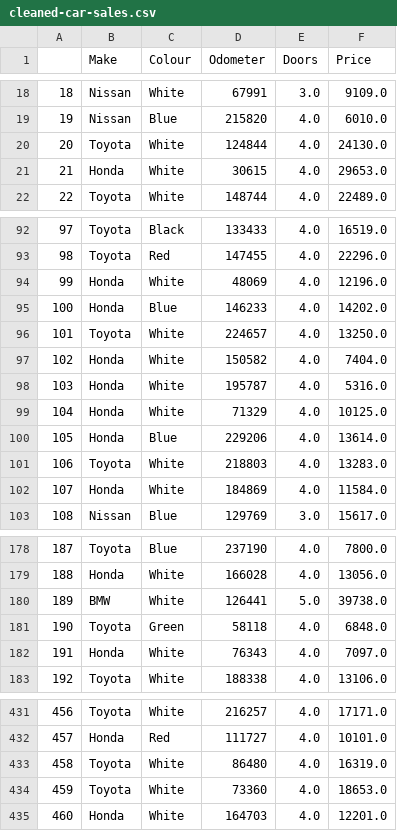
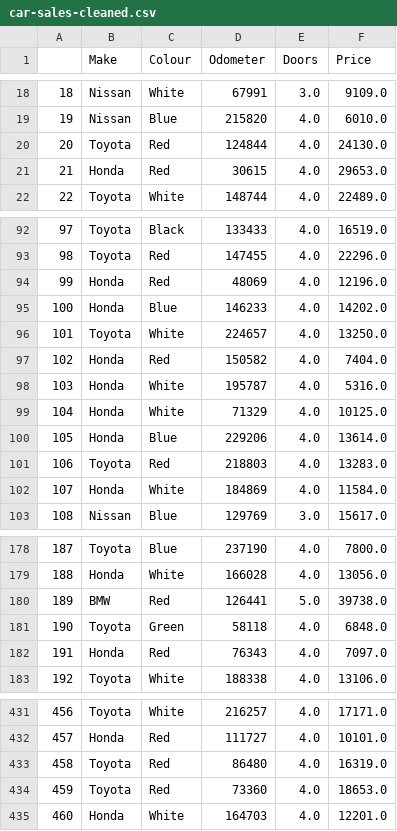
Before and after one commit to shoaibiqbalk/ml-practice, a CSV file: pandas/data/car-sales-cleaned.csv (was pandas/data/cleaned-car-sales.csv), drawn as a sheet; only a part is shown, gaps mark what is left out; the diff covers the shown part only.

```diff
--- a/pandas/data/cleaned-car-sales.csv
+++ b/pandas/data/car-sales-cleaned.csv
@@ -19,4 +19,4 @@
 19,Nissan,Blue,215820,4.0,6010.0
-20,Toyota,White,124844,4.0,24130.0
-21,Honda,White,30615,4.0,29653.0
+20,Toyota,Red,124844,4.0,24130.0
+21,Honda,Red,30615,4.0,29653.0
 22,Toyota,White,148744,4.0,22489.0
@@ -93,6 +93,6 @@
 98,Toyota,Red,147455,4.0,22296.0
-99,Honda,White,48069,4.0,12196.0
+99,Honda,Red,48069,4.0,12196.0
 100,Honda,Blue,146233,4.0,14202.0
 101,Toyota,White,224657,4.0,13250.0
-102,Honda,White,150582,4.0,7404.0
+102,Honda,Red,150582,4.0,7404.0
 103,Honda,White,195787,4.0,5316.0
@@ -100,3 +100,3 @@
 105,Honda,Blue,229206,4.0,13614.0
-106,Toyota,White,218803,4.0,13283.0
+106,Toyota,Red,218803,4.0,13283.0
 107,Honda,White,184869,4.0,11584.0
@@ -179,5 +179,5 @@
 188,Honda,White,166028,4.0,13056.0
-189,BMW,White,126441,5.0,39738.0
+189,BMW,Red,126441,5.0,39738.0
 190,Toyota,Green,58118,4.0,6848.0
-191,Honda,White,76343,4.0,7097.0
+191,Honda,Red,76343,4.0,7097.0
 192,Toyota,White,188338,4.0,13106.0
@@ -432,4 +432,4 @@
 457,Honda,Red,111727,4.0,10101.0
-458,Toyota,White,86480,4.0,16319.0
-459,Toyota,White,73360,4.0,18653.0
+458,Toyota,Red,86480,4.0,16319.0
+459,Toyota,Red,73360,4.0,18653.0
 460,Honda,White,164703,4.0,12201.0
```
Also changed, not shown: 40 edited cells elsewhere in this file, 1 other file.
